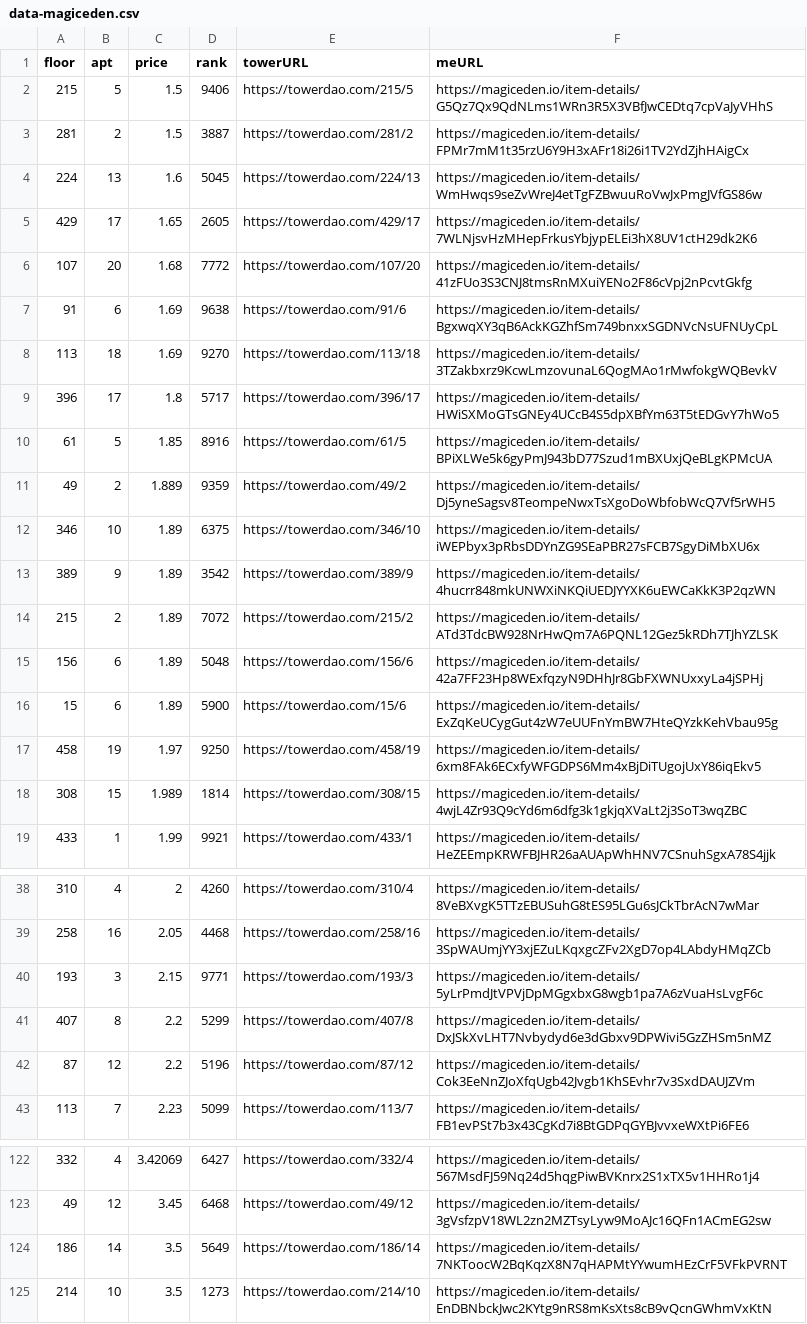
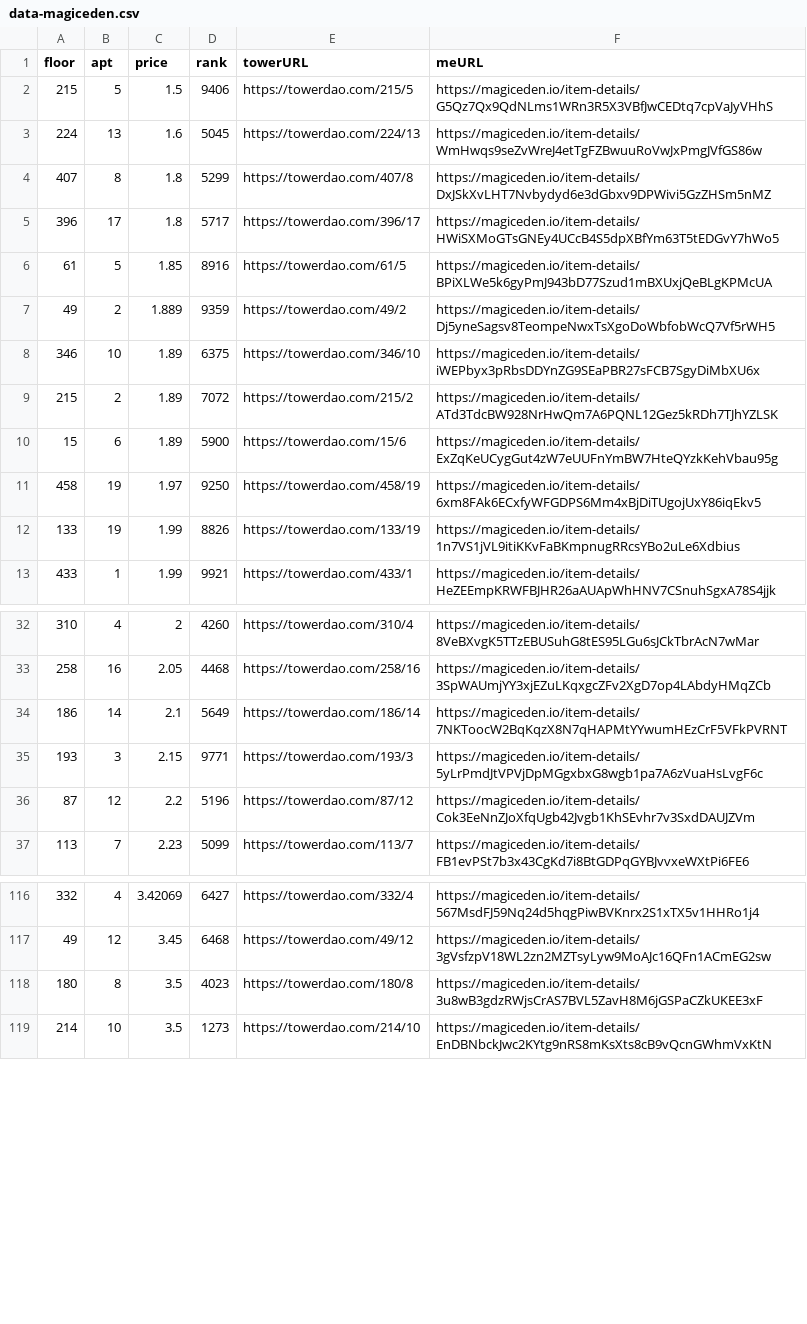
Before and after one commit to braposo/thetower-monitor, a CSV file: data-magiceden.csv, drawn as a sheet; only a part is shown, gaps mark what is left out; removed rows and columns are numbered as before the commit, all else as after; the diff covers the shown part only; the diff names each change by its address in the sheet, - before the commit and + after, or states it on an @@ line.

Commit message:
Flat: latest data (2021-11-30T05:13:54.939Z) {   "date": "2021-11-30T05:13:54.939Z",   "files": [     {       "name": "data-magiceden.csv",       "deltaBytes": -865,       "source": "https://api-mainnet.magiceden.io/rpc/getListedNFTsByQuery?q=%7B%22%24match%22%3A%7B%22collectionSymbol%22%3A%22the_tower%22%7D%2C%22%24sort%22%3A%7B%22takerAmount%22%3A1%2C%22createdAt%22%3A-1%7D%7D"     }   ] }

```diff
--- a/data-magiceden.csv
+++ b/data-magiceden.csv
-row 3: 281 | 2 | 1.5 | 3887 | https://towerdao.com/281/2 | https://magiceden.io/item-details/FPMr7mM1t35rzU6Y9H3xAFr18i26i1TV2YdZjhHAigCx
-row 5: 429 | 17 | 1.65 | 2605 | https://towerdao.com/429/17 | https://magiceden.io/item-details/7WLNjsvHzMHepFrkusYbjypELEi3hX8UV1ctH29dk2K6
-row 6: 107 | 20 | 1.68 | 7772 | https://towerdao.com/107/20 | https://magiceden.io/item-details/41zFUo3S3CNJ8tmsRnMXuiYENo2F86cVpj2nPcvtGkfg
-row 7: 91 | 6 | 1.69 | 9638 | https://towerdao.com/91/6 | https://magiceden.io/item-details/BgxwqXY3qB6AckKGZhfSm749bnxxSGDNVcNsUFNUyCpL
-row 8: 113 | 18 | 1.69 | 9270 | https://towerdao.com/113/18 | https://magiceden.io/item-details/3TZakbxrz9KcwLmzovunaL6QogMAo1rMwfokgWQBevkV
+row 4: 407 | 8 | 1.8 | 5299 | https://towerdao.com/407/8 | https://magiceden.io/item-details/DxJSkXvLHT7Nvbydyd6e3dGbxv9DPWivi5GzZHSm5nMZ
-row 13: 389 | 9 | 1.89 | 3542 | https://towerdao.com/389/9 | https://magiceden.io/item-details/4hucrr848mkUNWXiNKQiUEDJYYXK6uEWCaKkK3P2qzWN
-row 15: 156 | 6 | 1.89 | 5048 | https://towerdao.com/156/6 | https://magiceden.io/item-details/42a7FF23Hp8WExfqzyN9DHhJr8GbFXWNUxxyLa4jSPHj
-row 18: 308 | 15 | 1.989 | 1814 | https://towerdao.com/308/15 | https://magiceden.io/item-details/4wjL4Zr93Q9cYd6m6dfg3k1gkjqXVaLt2j3SoT3wqZBC
+row 12: 133 | 19 | 1.99 | 8826 | https://towerdao.com/133/19 | https://magiceden.io/item-details/1n7VS1jVL9itiKKvFaBKmpnugRRcsYBo2uLe6Xdbius
+row 34: 186 | 14 | 2.1 | 5649 | https://towerdao.com/186/14 | https://magiceden.io/item-details/7NKToocW2BqKqzX8N7qHAPMtYYwumHEzCrF5VFkPVRNT
-row 41: 407 | 8 | 2.2 | 5299 | https://towerdao.com/407/8 | https://magiceden.io/item-details/DxJSkXvLHT7Nvbydyd6e3dGbxv9DPWivi5GzZHSm5nMZ
-row 124: 186 | 14 | 3.5 | 5649 | https://towerdao.com/186/14 | https://magiceden.io/item-details/7NKToocW2BqKqzX8N7qHAPMtYYwumHEzCrF5VFkPVRNT
+row 118: 180 | 8 | 3.5 | 4023 | https://towerdao.com/180/8 | https://magiceden.io/item-details/3u8wB3gdzRWjsCrAS7BVL5ZavH8M6jGSPaCZkUKEE3xF
```
Also changed, not shown: 1 added row and 2 removed rows elsewhere in this file.
